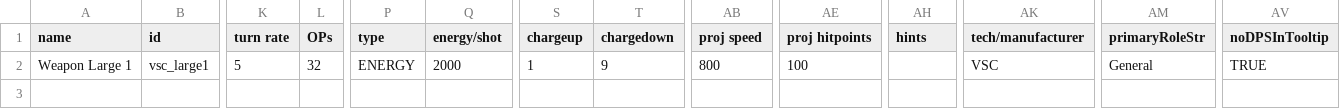
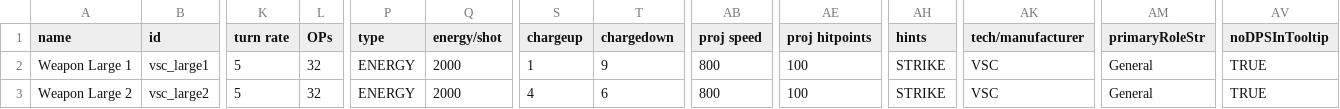
Before and after one commit to AudaxLudos/various-starsector-code, a CSV file: data/weapons/weapon_data.csv, drawn as a sheet; only a part is shown, gaps mark what is left out; rows hold the shown columns only; the diff names each change by its address in the sheet, - before the commit and + after, or states it on an @@ line.

Commit message:
Add large 2 weapon test files

```diff
--- a/data/weapons/weapon_data.csv
+++ b/data/weapons/weapon_data.csv
-AH2 (hints): (empty)
+AH2 (hints): STRIKE
+row 3: Weapon Large 2 | vsc_large2 | 5 | 32 | ENERGY | 2000 | 4 | 6 | 800 | 100 | STRIKE | VSC | General | TRUE
```
Also changed, not shown: 5 other files.
